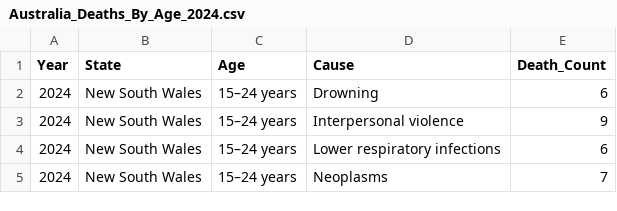
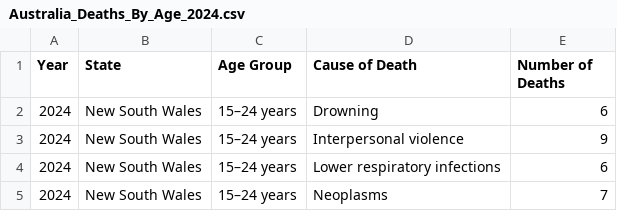
Before and after one commit to helenlee00/Astralian-Cause-of-Death, a CSV file: data/Australia_Deaths_By_Age_2024.csv, drawn as a sheet; only a part is shown.

```diff
--- a/data/Australia_Deaths_By_Age_2024.csv
+++ b/data/Australia_Deaths_By_Age_2024.csv
@@ -1,2 +1,2 @@
-Year,State,Age,Cause,Death_Count
+Year,State,Age Group,Cause of Death,Number of Deaths
 2024,New South Wales,15–24 years,Drowning,6
```
Also changed, not shown: 3 other files.
